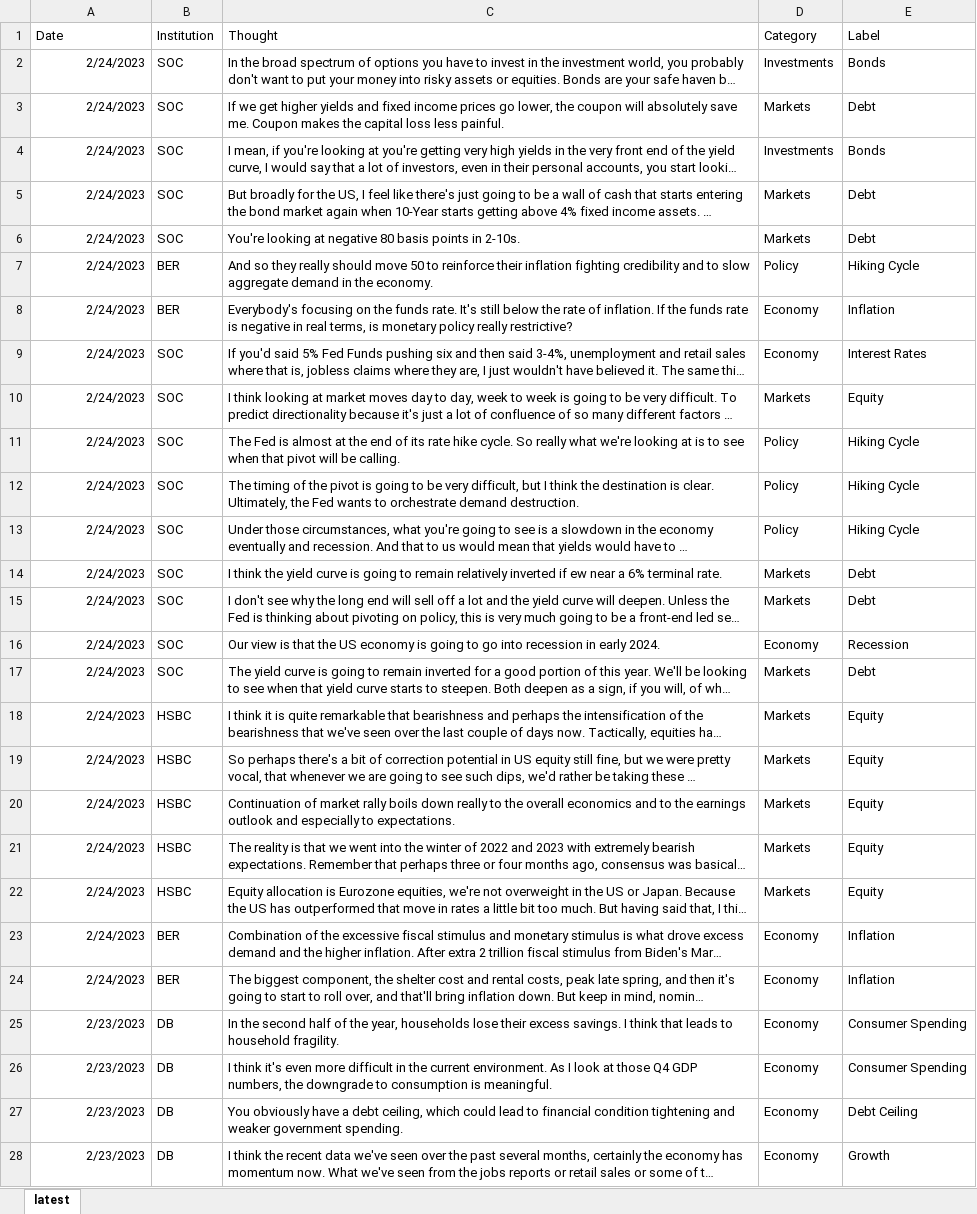
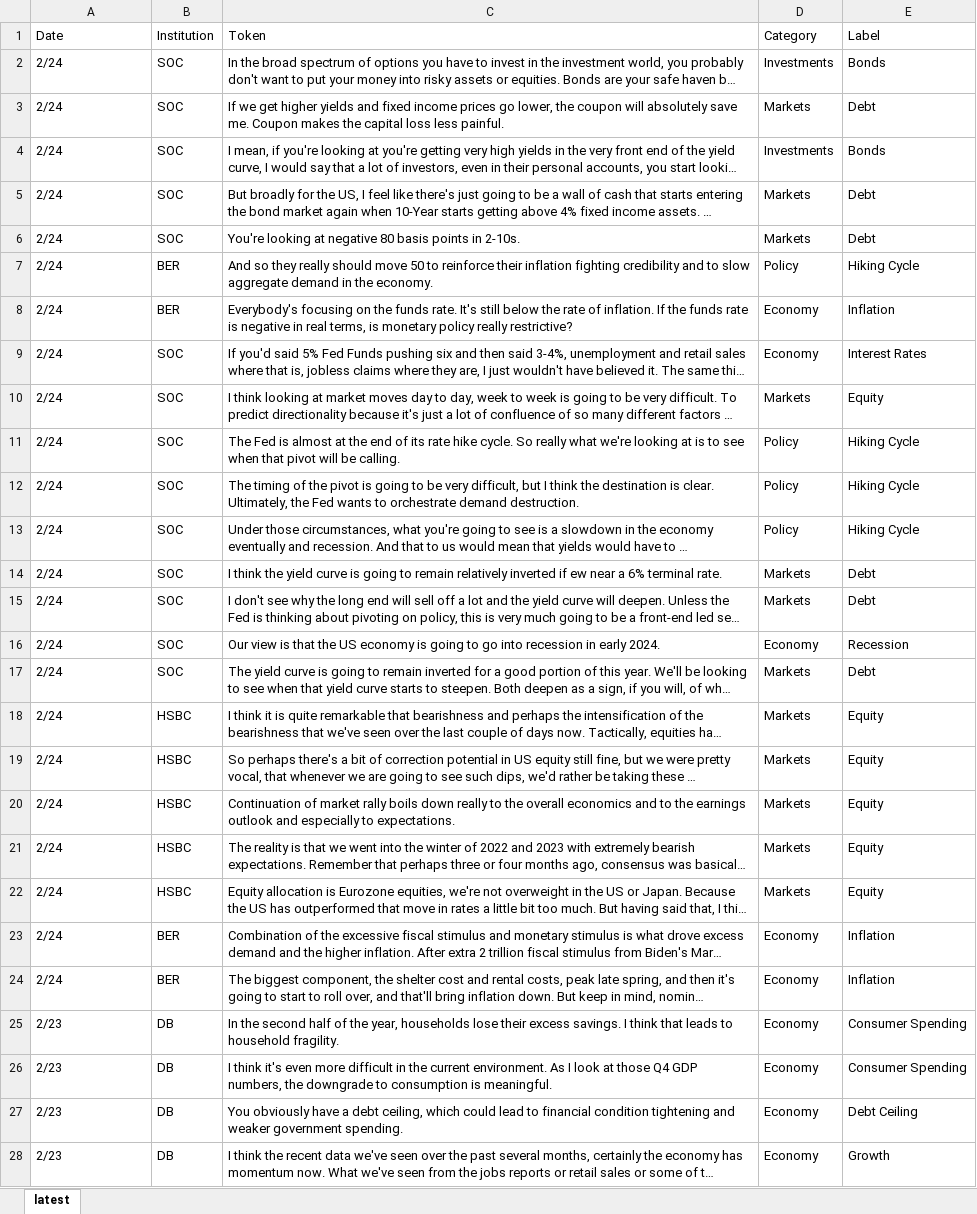
Before and after one commit to kidaner/streambase, an Excel workbook: latest.xlsx, sheet latest, drawn as a sheet; only a part is shown; long unchanged cells end in …; values as stored, in another font and other column widths than the file's, no borders; the diff covers the shown part only; the diff names each change by its address in the sheet, - before the commit and + after, or states it on an @@ line.

```diff
--- a/latest.xlsx (sheet latest)
+++ b/latest.xlsx (sheet latest)
-C1: Thought
+C1: Token
-A2:A24: 2/24/2023
+A2:A24: 2/24
-A2:A28 alignment: right
+A2:A28 alignment: left
-A25:A28: 2/23/2023
+A25:A28: 2/23
```
Also changed, not shown: 449 edited cells and cell formats elsewhere in this sheet, 3 other files.
